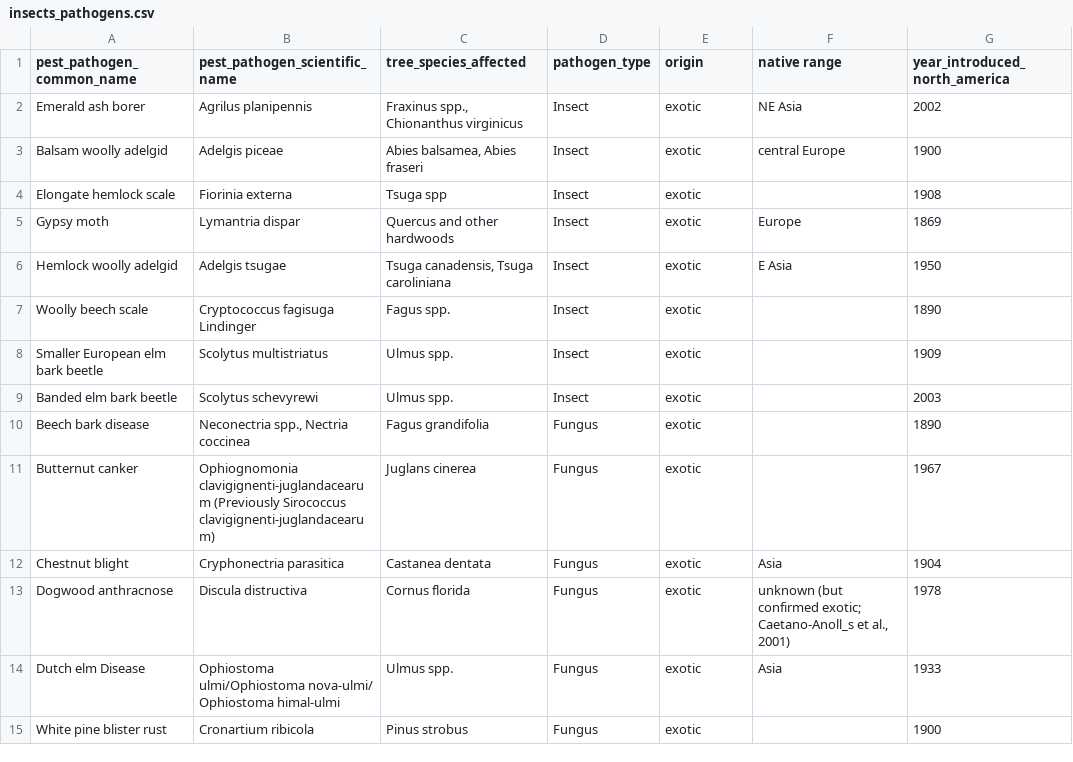
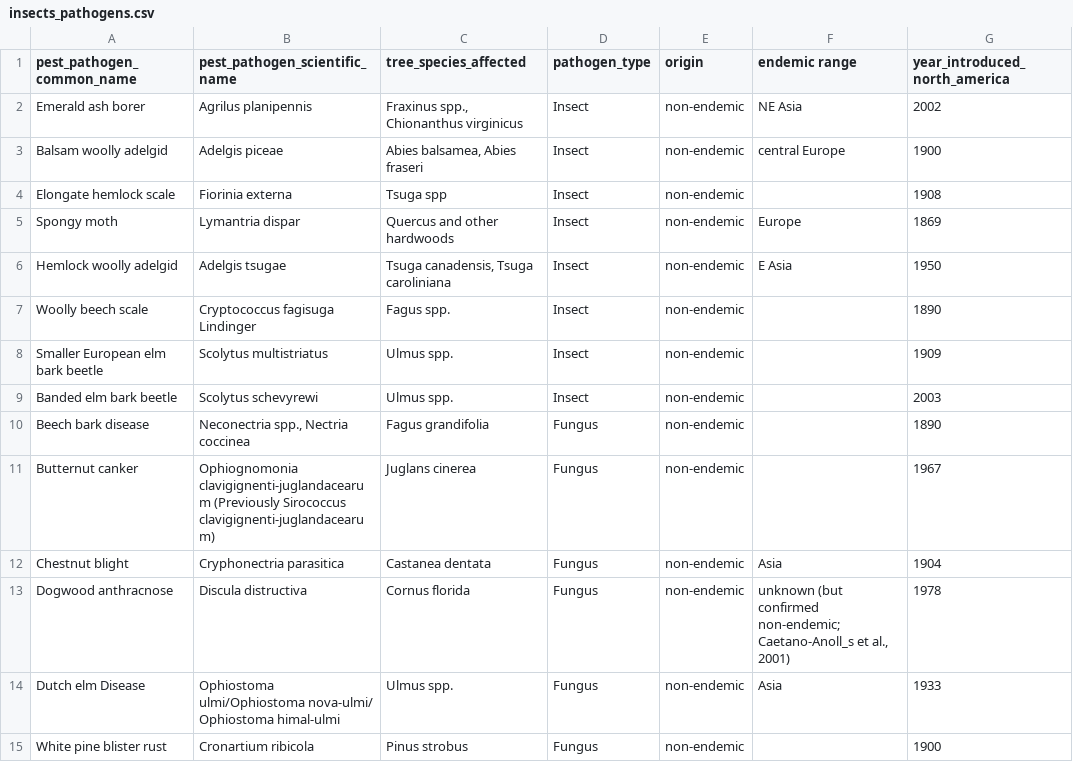
Before and after one commit to SCBI-ForestGEO/SCBI-ForestGEO-Data, a CSV file: species_lists/insects_pathogens/insects_pathogens.csv, drawn as a sheet; only a part is shown; the diff covers the shown part only; the diff names each change by its address in the sheet, - before the commit and + after, or states it on an @@ line.

```diff
--- a/species_lists/insects_pathogens/insects_pathogens.csv
+++ b/species_lists/insects_pathogens/insects_pathogens.csv
-F1: native range
+F1: endemic range
-E2:E15 (origin): exotic
+E2:E15 (origin): non-endemic
-A5 (pest_pathogen_common_name): Gypsy moth
+A5 (pest_pathogen_common_name): Spongy moth
-F13 (endemic range): …(but confirmed exotic; Caetano-Anoll_s et…
+F13 (endemic range): …(but confirmed non-endemic; Caetano-Anoll_s et…
```
Also changed, not shown: 58 edited cells elsewhere in this file, plot disturbances/SCBI_plot_disturbance_events.csv, species_lists/Full plant list/SCBI_all_sp_woody_&_herb.csv, 3 other files.
